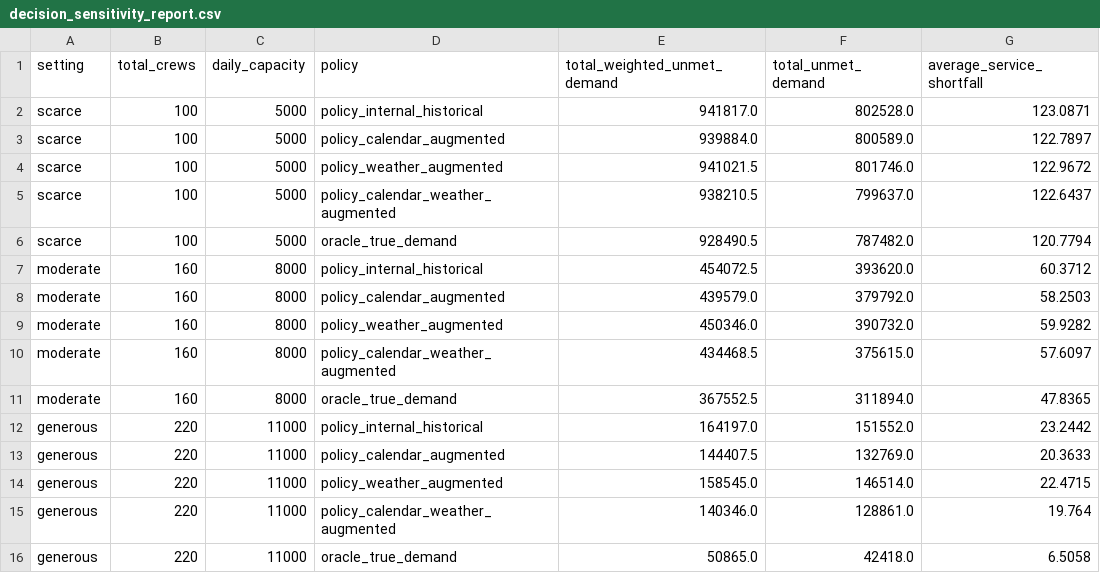
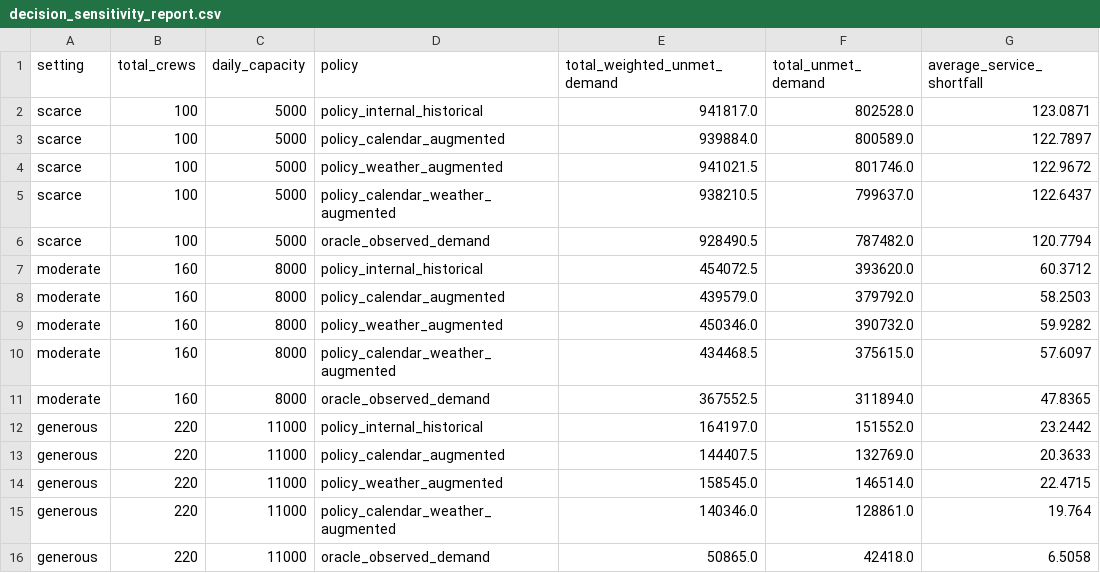
Before and after one commit to Nassar-Coding/Nassar-Coding.github.io, a CSV file: public-signal-service-forecasting/reports/decision_sensitivity_report.csv, drawn as a sheet; only a part is shown; the diff names each change by its address in the sheet, - before the commit and + after, or states it on an @@ line.

```diff
--- a/public-signal-service-forecasting/reports/decision_sensitivity_report.csv
+++ b/public-signal-service-forecasting/reports/decision_sensitivity_report.csv
-D6 (policy): oracle_true_demand
+D6 (policy): oracle_observed_demand
-D11 (policy): oracle_true_demand
+D11 (policy): oracle_observed_demand
-D16 (policy): oracle_true_demand
+D16 (policy): oracle_observed_demand
```
Also changed, not shown: 52 other files.
